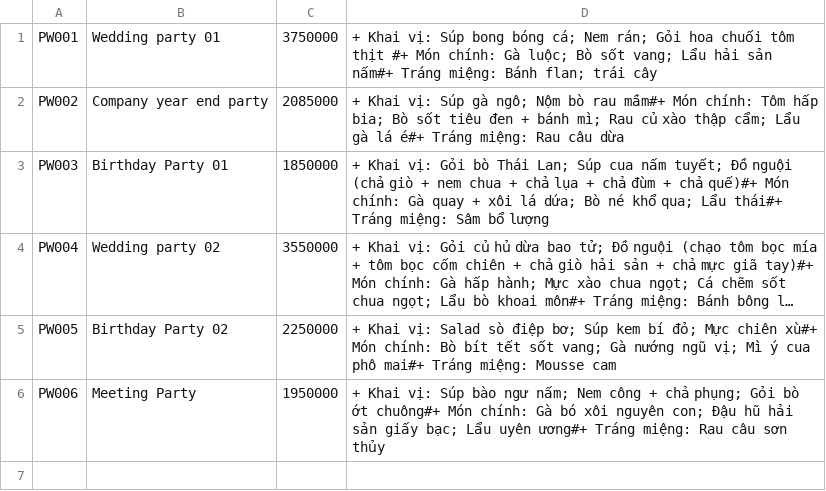
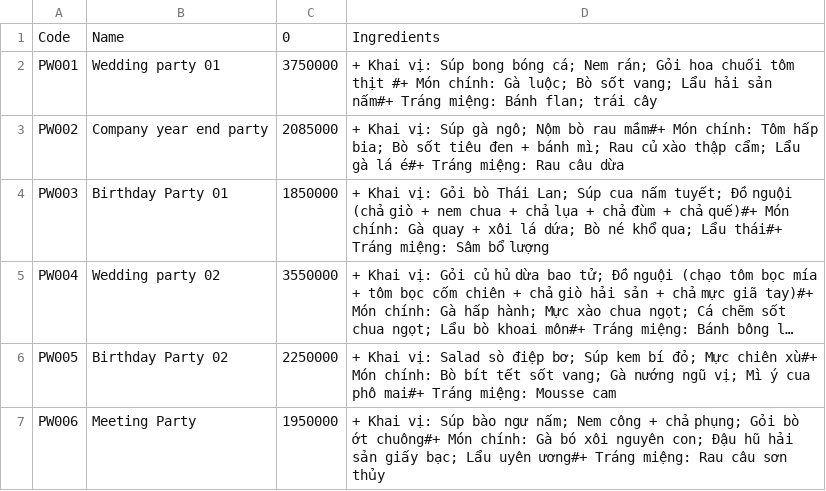
Before and after one commit to Thangwibu1/Lab211_500LOC, a CSV file: FeastMenu.csv, drawn as a sheet; long unchanged cells end in ….

```diff
--- a/FeastMenu.csv
+++ b/FeastMenu.csv
@@ -1 +1,2 @@
+Code, Name, 0, Ingredients
 PW001,Wedding party 01,3750000,"+ Khai vị: Súp bong bóng cá; Nem rán; Gỏi hoa chuối tôm thịt #+ Món chính: Gà luộc; Bò sốt vang; Lẩu hải sản nấm#+ Tráng miệng: Bánh flan; trái cây"
```
Also changed, not shown: 27 other files.
